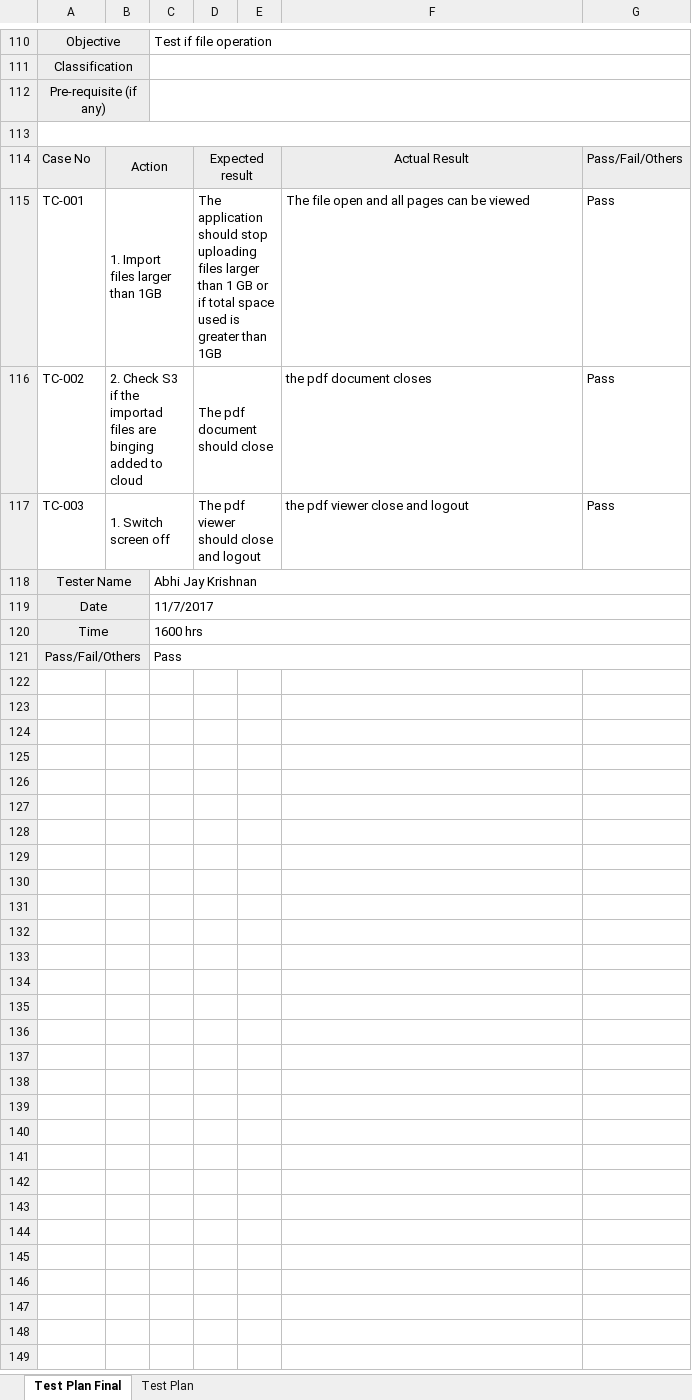
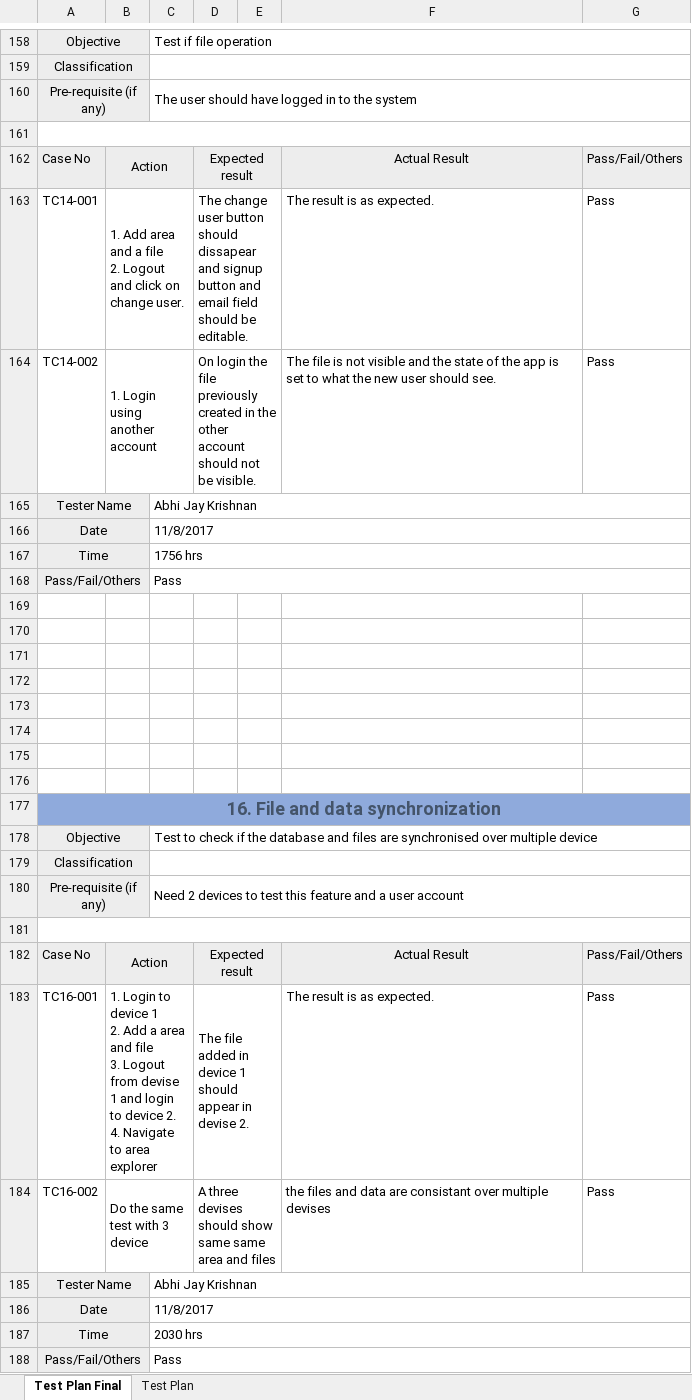
Before and after one commit to AbhiJay-K/LocADoc_App, an Excel workbook: FYP documentation/FYP_Test_Plan.xlsx, sheet Test Plan Final, drawn as a sheet; only a part is shown, gaps mark what is left out; values as stored, in another font and other column widths than the file's, no borders; removed rows and columns are numbered as before the commit, all else as after; ↵ is a line break in a cell; the diff covers the shown part only; the diff names each change by its address in the sheet, - before the commit and + after, or states it on an @@ line.

Commit message:
Fixed error in signup and added more test caseses

```diff
--- a/FYP documentation/FYP_Test_Plan.xlsx (sheet Test Plan Final)
+++ b/FYP documentation/FYP_Test_Plan.xlsx (sheet Test Plan Final)
-C160: (empty)
+C160: The user should have logged in to the system
-row 115: TC-001 | 1. Import files larger than 1GB |  | The application should stop uploading files larger than 1 GB or if total space used is greater than 1GB |  | The file open and all pages can be viewed | Pass
-row 116: TC-002 | 2. Check S3 if the importad files are binging added to cloud |  | The pdf document should close |  | the pdf document closes | Pass
-row 117: TC-003 | 1. Switch screen off |  | The pdf viewer should close and logout |  | the pdf viewer close and logout | Pass
+row 163: TC14-001 | 1. Add area and a file ↵ 2. Logout and click on change user. |  | The change user button should dissapear and signup button and email field should be editable. |  | The result is as expected. | Pass
+row 164: TC14-002 | 1. Login using another account |  | On login the file previously created in the other account should not be visible. |  | The file is not visible and the state of the app is set to what the new user should see. | Pass
-C166: 11/7/2017
+C166: 11/8/2017
-C167: 1600 hrs
+C167: 1756 hrs
+row 168: Pass/Fail/Others |  | Pass
+row 169: (empty)
+row 170: (empty)
+row 171: (empty)
+row 172: (empty)
+row 173: (empty)
+row 174: (empty)
+row 175: (empty)
+row 176: (empty)
+row 177: 16. File and data synchronization
+row 178: Objective |  | Test to check if the database and files are synchronised over multiple device
+row 179: Classification
+row 180: Pre-requisite (if any) |  | Need 2 devices to test this feature and a user account
+row 181: (empty)
+row 182: Case No | Action |  | Expected result |  | Actual Result | Pass/Fail/Others
+row 183: TC16-001 | 1. Login to device 1 ↵ 2. Add a area and file ↵ 3. Logout from devise 1 and login to device 2. ↵ 4. Navigate to area explorer |  | The file added in device 1 should appear in devise 2. |  | The result is as expected. | Pass
+row 184: TC16-002 | Do the same test with 3 device |  | A three devises should show same same area and files |  | the files and data are consistant over multiple devises | Pass
+row 185: Tester Name |  | Abhi Jay Krishnan
+row 186: Date |  | 11/8/2017
+row 187: Time |  | 2030 hrs
```
Also changed, not shown: 53 added rows, 5 removed rows, 8 moved rows and 28 edited cells elsewhere in this sheet, 5 other files.
